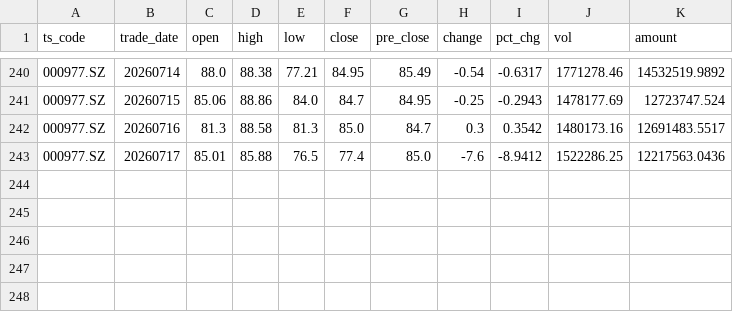
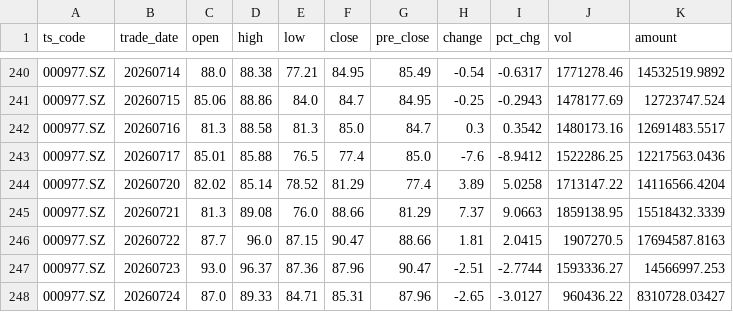
Before and after one commit to caralfm/ai-quant-lab, a CSV file: strategies/turtle-backtest/data/000977.SZ_daily.csv, drawn as a sheet; only a part is shown, gaps mark what is left out; the diff names each change by its address in the sheet, - before the commit and + after, or states it on an @@ line.

```diff
--- a/strategies/turtle-backtest/data/000977.SZ_daily.csv
+++ b/strategies/turtle-backtest/data/000977.SZ_daily.csv
+row 244: 000977.SZ | 20260720 | 82.02 | 85.14 | 78.52 | 81.29 | 77.4 | 3.89 | 5.0258 | 1713147.22 | 14116566.4204
+row 245: 000977.SZ | 20260721 | 81.3 | 89.08 | 76.0 | 88.66 | 81.29 | 7.37 | 9.0663 | 1859138.95 | 15518432.3339
+row 246: 000977.SZ | 20260722 | 87.7 | 96.0 | 87.15 | 90.47 | 88.66 | 1.81 | 2.0415 | 1907270.5 | 17694587.8163
+row 247: 000977.SZ | 20260723 | 93.0 | 96.37 | 87.36 | 87.96 | 90.47 | -2.51 | -2.7744 | 1593336.27 | 14566997.253
+row 248: 000977.SZ | 20260724 | 87.0 | 89.33 | 84.71 | 85.31 | 87.96 | -2.65 | -3.0127 | 960436.22 | 8310728.03427
```
Also changed, not shown: strategies/turtle-backtest/data/300604.SZ_daily.csv, strategies/turtle-backtest/data/688008.SH_daily.csv, 3 other files.
